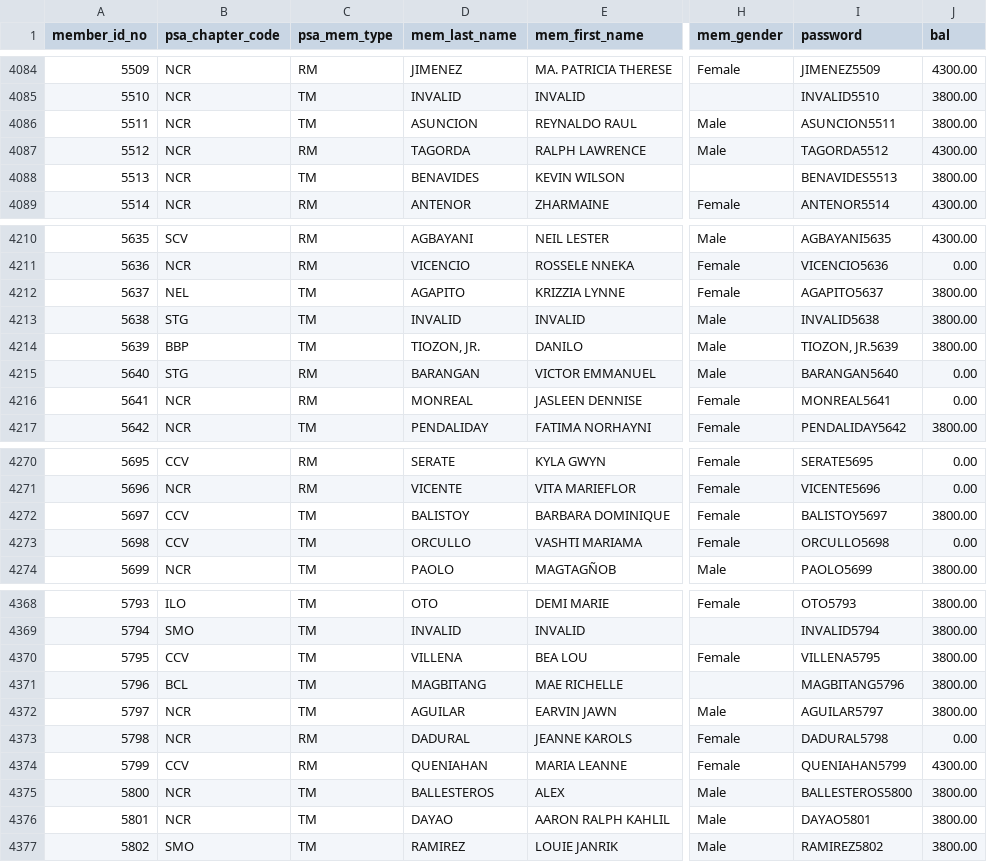
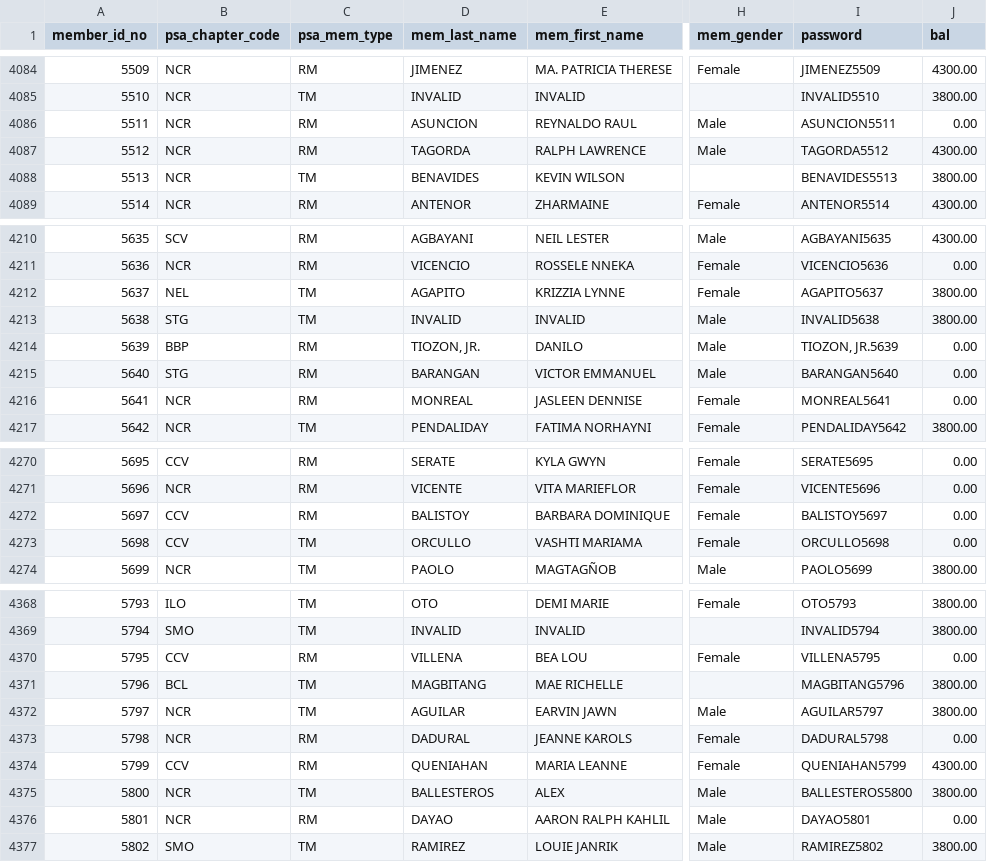
Before and after one commit to pcreyes9/psa-web, a CSV file: databases/members.csv, drawn as a sheet; only a part is shown, gaps mark what is left out; the diff covers the shown part only; the diff names each change by its address in the sheet, - before the commit and + after, or states it on an @@ line.

```diff
--- a/databases/members.csv
+++ b/databases/members.csv
-C4086 (psa_mem_type): TM
+C4086 (psa_mem_type): RM
-J4086 (bal): 3800.00
+J4086 (bal): 0.00
-C4214 (psa_mem_type): TM
+C4214 (psa_mem_type): RM
-J4214 (bal): 3800.00
+J4214 (bal): 0.00
-C4272 (psa_mem_type): TM
+C4272 (psa_mem_type): RM
-J4272 (bal): 3800.00
+J4272 (bal): 0.00
-C4370 (psa_mem_type): TM
+C4370 (psa_mem_type): RM
-J4370 (bal): 3800.00
+J4370 (bal): 0.00
-C4376 (psa_mem_type): TM
+C4376 (psa_mem_type): RM
-J4376 (bal): 3800.00
+J4376 (bal): 0.00
```
Also changed, not shown: 1 added row and 48 edited cells elsewhere in this file, 1 other file.
